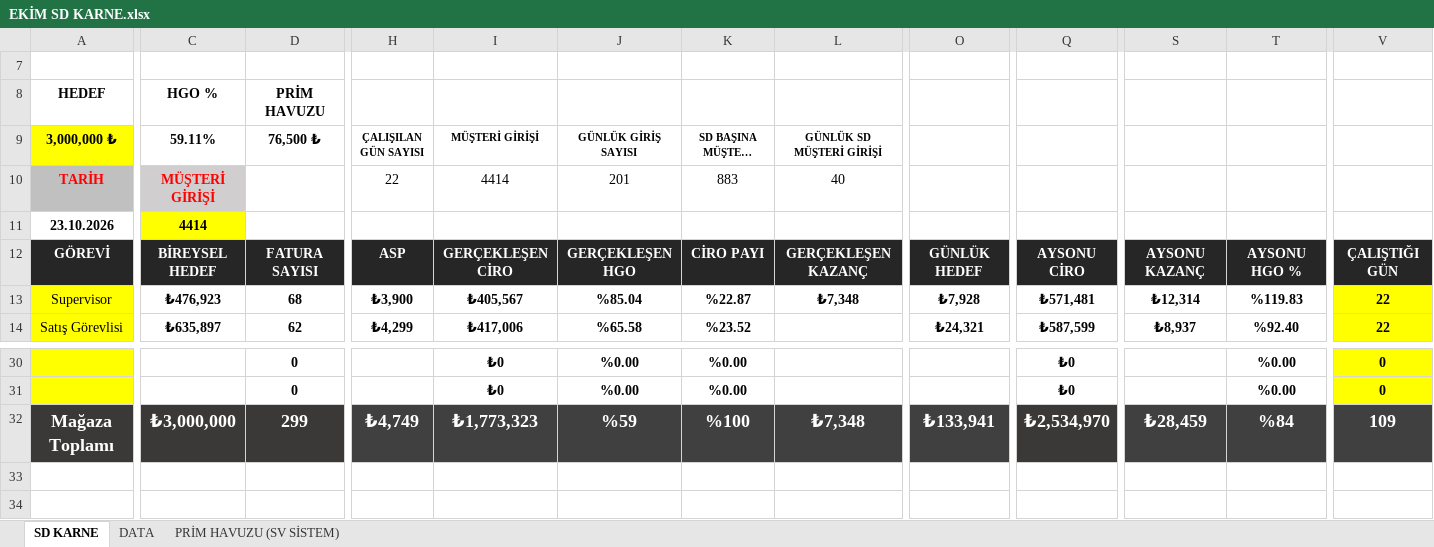
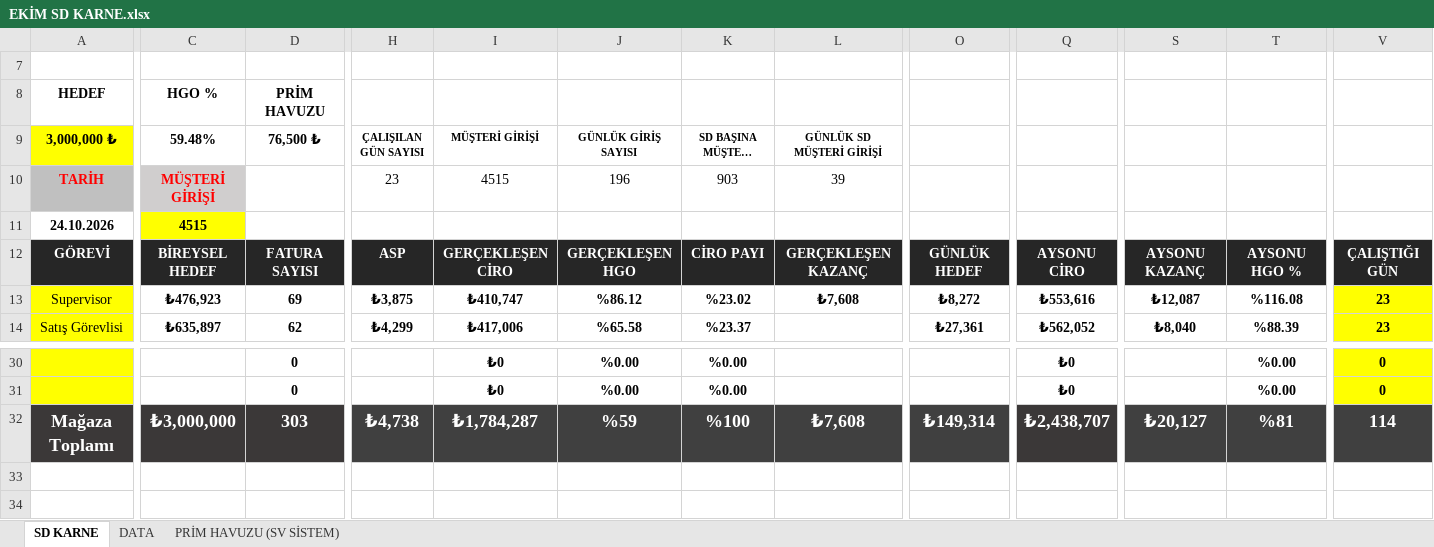
Before and after one commit to dagitmacmustafaberaat-create/puma-smart-assistant, an Excel workbook: EKİM SD KARNE.xlsx, sheet SD KARNE, drawn as a sheet; only a part is shown, gaps mark what is left out; long unchanged cells end in …; values as stored, in another font and other column widths than the file's, no borders; conditional formats not drawn; the diff covers the shown part only; the diff names each change by its address in the sheet, - before the commit and + after, or states it on an @@ line.

Commit message:
Add files via upload

```diff
--- a/EKİM SD KARNE.xlsx (sheet SD KARNE)
+++ b/EKİM SD KARNE.xlsx (sheet SD KARNE)
-C9: 59.11%
+C9: 59.48%
-H10 (ÇALIŞILAN GÜN SAYISI): 22
+H10 (ÇALIŞILAN GÜN SAYISI): 23
-I10 (MÜŞTERİ GİRİŞİ): 4414
+I10 (MÜŞTERİ GİRİŞİ): 4515
-J10 (GÜNLÜK GİRİŞ SAYISI): 201
+J10 (GÜNLÜK GİRİŞ SAYISI): 196
-K10 (SD BAŞINA MÜŞTERİ GİRİŞİ): 883
+K10 (SD BAŞINA MÜŞTERİ GİRİŞİ): 903
-L10 (GÜNLÜK SD MÜŞTERİ GİRİŞİ): 40
+L10 (GÜNLÜK SD MÜŞTERİ GİRİŞİ): 39
-A11 (3,000,000 ₺): 23.10.2026
+A11 (3,000,000 ₺): 24.10.2026
-C11 (59.48%): 4414
+C11 (59.48%): 4515
-D13 (76,500 ₺): 68
+D13 (76,500 ₺): 69
-H13 (ÇALIŞILAN GÜN SAYISI): ₺3,900
+H13 (ÇALIŞILAN GÜN SAYISI): ₺3,875
-I13 (MÜŞTERİ GİRİŞİ): ₺405,567
+I13 (MÜŞTERİ GİRİŞİ): ₺410,747
-J13 (GÜNLÜK GİRİŞ SAYISI): %85.04
+J13 (GÜNLÜK GİRİŞ SAYISI): %86.12
-K13 (SD BAŞINA MÜŞTERİ GİRİŞİ): %22.87
+K13 (SD BAŞINA MÜŞTERİ GİRİŞİ): %23.02
-L13 (GÜNLÜK SD MÜŞTERİ GİRİŞİ): ₺7,348
+L13 (GÜNLÜK SD MÜŞTERİ GİRİŞİ): ₺7,608
-O13 (SD PAYI): ₺7,928
+O13 (SD PAYI): ₺8,272
-Q13: ₺571,481
+Q13: ₺553,616
-S13: ₺12,314
+S13: ₺12,087
-T13: %119.83
+T13: %116.08
-V13:V14: 22
+V13:V14: 23
-K14 (SD BAŞINA MÜŞTERİ GİRİŞİ): %23.52
+K14 (SD BAŞINA MÜŞTERİ GİRİŞİ): %23.37
-O14 (SD PAYI): ₺24,321
+O14 (SD PAYI): ₺27,361
-Q14: ₺587,599
+Q14: ₺562,052
-S14: ₺8,937
+S14: ₺8,040
-T14: %92.40
+T14: %88.39
-D32 (76,500 ₺): 299
+D32 (76,500 ₺): 303
-H32 (ÇALIŞILAN GÜN SAYISI): ₺4,749
+H32 (ÇALIŞILAN GÜN SAYISI): ₺4,738
-I32 (MÜŞTERİ GİRİŞİ): ₺1,773,323
+I32 (MÜŞTERİ GİRİŞİ): ₺1,784,287
-L32 (GÜNLÜK SD MÜŞTERİ GİRİŞİ): ₺7,348
+L32 (GÜNLÜK SD MÜŞTERİ GİRİŞİ): ₺7,608
-O32 (SD PAYI): ₺133,941
+O32 (SD PAYI): ₺149,314
-Q32: ₺2,534,970
+Q32: ₺2,438,707
-S32: ₺28,459
+S32: ₺20,127
-T32: %84
+T32: %81
-V32: 109
+V32: 114
```
Also changed, not shown: 45 edited cells elsewhere in this sheet, sheet DATA, hidden cells.
